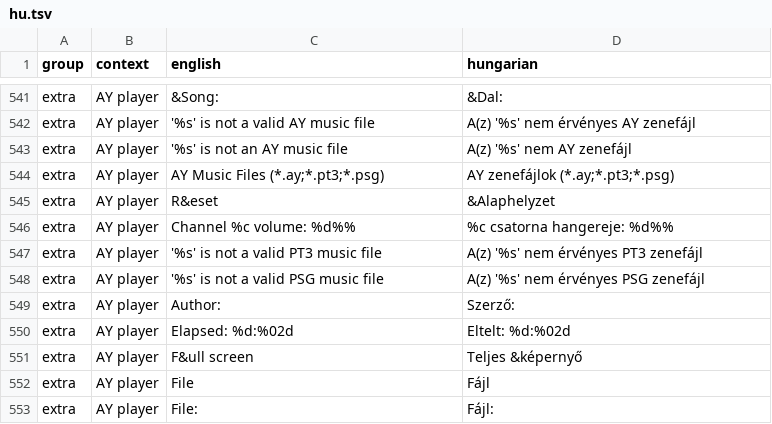
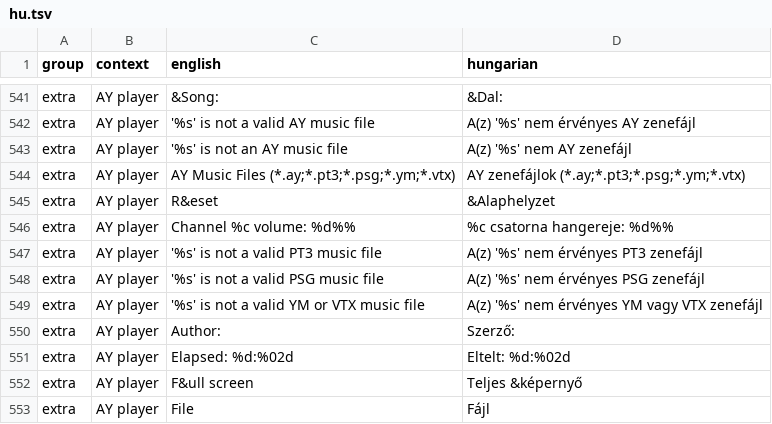
Before and after one commit to Viktor318/fuse, a TSV file: translations/hu.tsv, drawn as a sheet; only a part is shown, gaps mark what is left out; the shorter side is filled out with more unchanged rows.

```diff
--- a/translations/hu.tsv
+++ b/translations/hu.tsv
@@ -543,3 +543,3 @@ extra	AY player	'%s' is not a valid AY music file	A(z) '%s' nem érvényes AY ze
 extra	AY player	'%s' is not an AY music file	A(z) '%s' nem AY zenefájl
-extra	AY player	AY Music Files (*.ay;*.pt3;*.psg)	AY zenefájlok (*.ay;*.pt3;*.psg)
+extra	AY player	AY Music Files (*.ay;*.pt3;*.psg;*.ym;*.vtx)	AY zenefájlok (*.ay;*.pt3;*.psg;*.ym;*.vtx)
 extra	AY player	R&eset	&Alaphelyzet
@@ -548,2 +548,3 @@ extra	AY player	'%s' is not a valid PT3 music file	A(z) '%s' nem érvényes PT3
 extra	AY player	'%s' is not a valid PSG music file	A(z) '%s' nem érvényes PSG zenefájl
+extra	AY player	'%s' is not a valid YM or VTX music file	A(z) '%s' nem érvényes YM vagy VTX zenefájl
 extra	AY player	Author:	Szerző:
```
Also changed, not shown: 14 other files.
